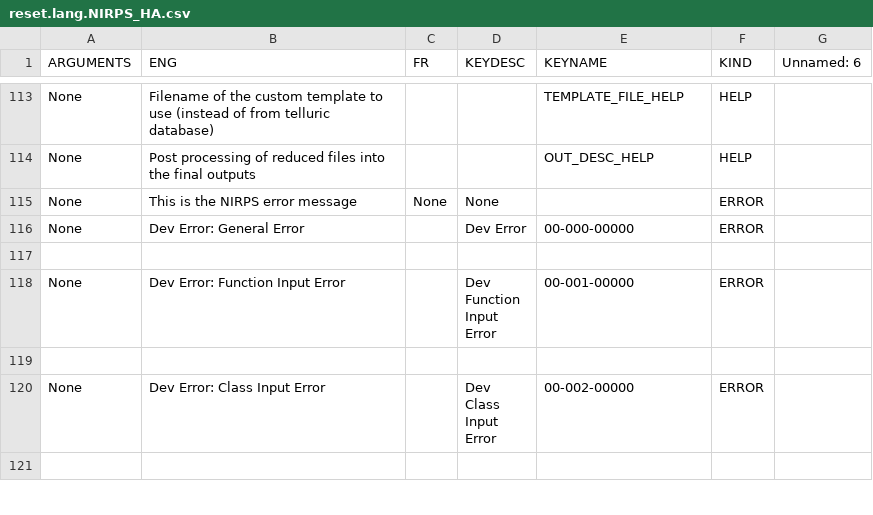
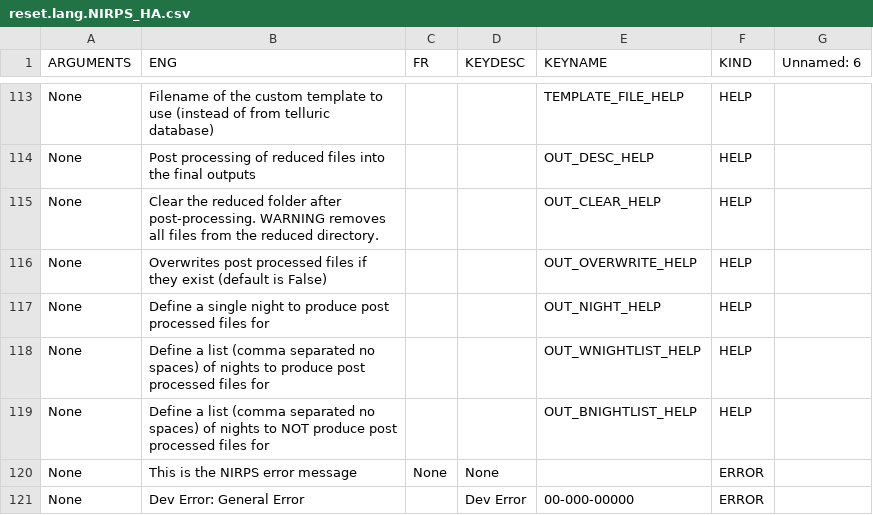
Before and after one commit to njcuk9999/apero-drs, a CSV file: apero/lang/databases/reset.lang.NIRPS_HA.csv, drawn as a sheet; only a part is shown, gaps mark what is left out; the shorter side is filled out with more unchanged rows.

Commit message:
update language database

```diff
--- a/apero/lang/databases/reset.lang.NIRPS_HA.csv
+++ b/apero/lang/databases/reset.lang.NIRPS_HA.csv
@@ -114,2 +114,7 @@
 "None","Post processing of reduced files into the final outputs","","","OUT_DESC_HELP","HELP",""
+"None","Clear the reduced folder after post-processing. WARNING removes all files from the reduced directory.","","","OUT_CLEAR_HELP","HELP",""
+"None","Overwrites post processed files if they exist (default is False)","","","OUT_OVERWRITE_HELP","HELP",""
+"None","Define a single night to produce post processed files for","","","OUT_NIGHT_HELP","HELP",""
+"None","Define a list (comma separated no spaces) of nights to produce post processed files for","","","OUT_WNIGHTLIST_HELP","HELP",""
+"None","Define a list (comma separated no spaces) of nights to NOT produce post processed files for","","","OUT_BNIGHTLIST_HELP","HELP",""
 "None","This is the NIRPS error message","None","None","","ERROR",""
```
Also changed, not shown: apero/lang/databases/reset.lang.SPIROU.csv, apero/lang/databases/reset.lang.csv, 2 other files.
